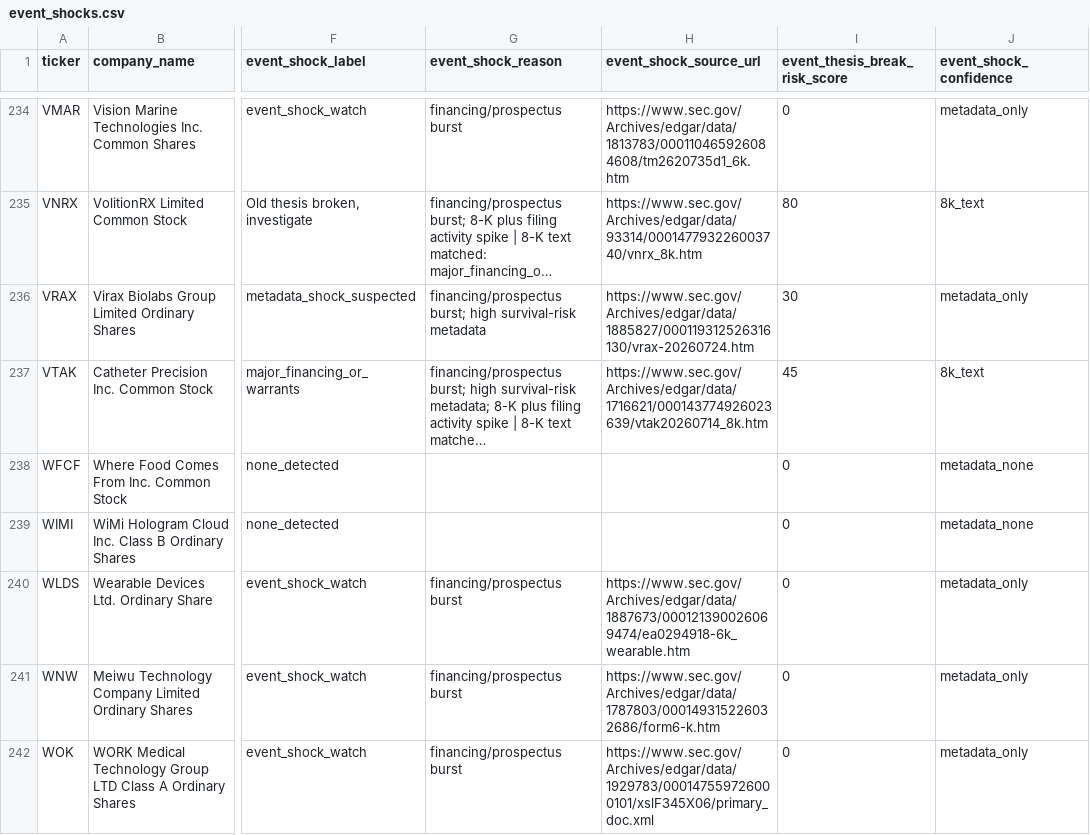
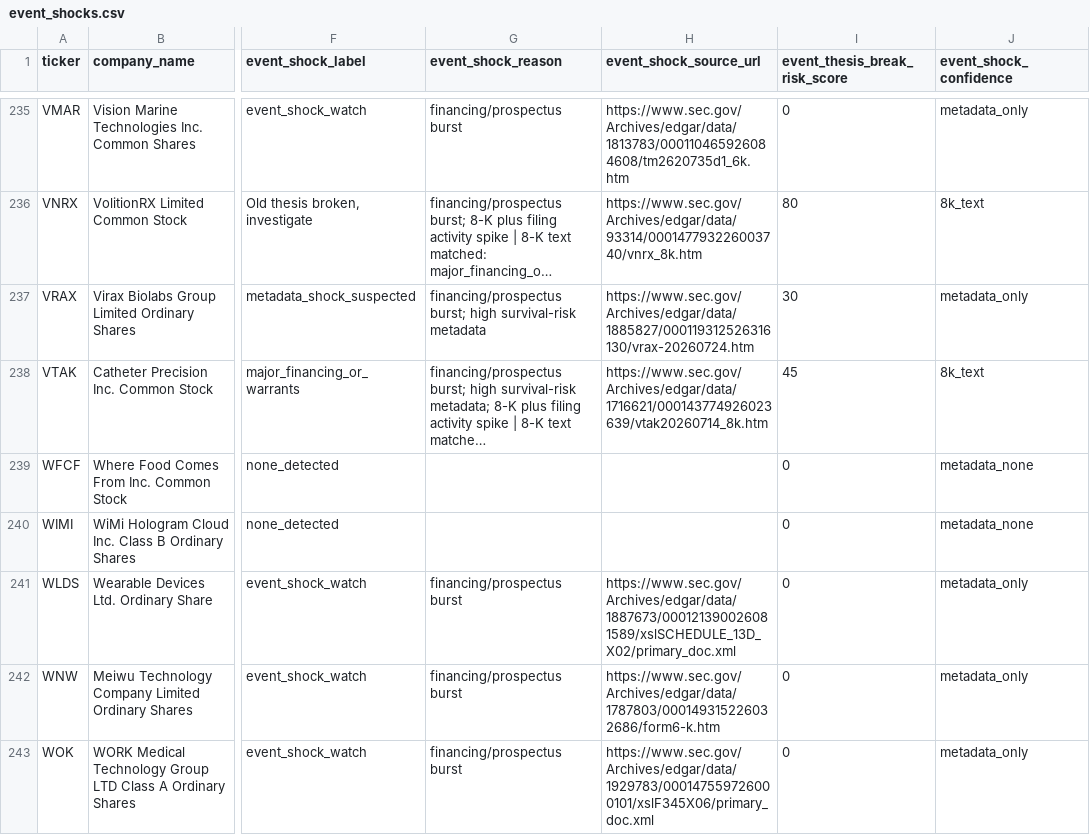
Before and after one commit to Kastnermj/mysterymachine, a CSV file: data/processed/event_shocks.csv, drawn as a sheet; only a part is shown, gaps mark what is left out; long unchanged cells end in …; addresses are those after the commit; the diff covers the shown part only; the diff names each change by its address in the sheet, - before the commit and + after, or states it on an @@ line.

```diff
--- a/data/processed/event_shocks.csv
+++ b/data/processed/event_shocks.csv
-H241 (event_shock_source_url): https://www.sec.gov/Archives/edgar/data/1887673/000121390026069474/ea0294918-6k_wearable.htm
+H241 (event_shock_source_url): https://www.sec.gov/Archives/edgar/data/1887673/000121390026081589/xslSCHEDULE_13D_X02/primary_doc.xml
```
Also changed, not shown: 2 added rows, 2 removed rows and 49 edited cells elsewhere in this file, data/processed/fundamentals_stub.csv, data/processed/price_history_features.csv, 11 other files.
